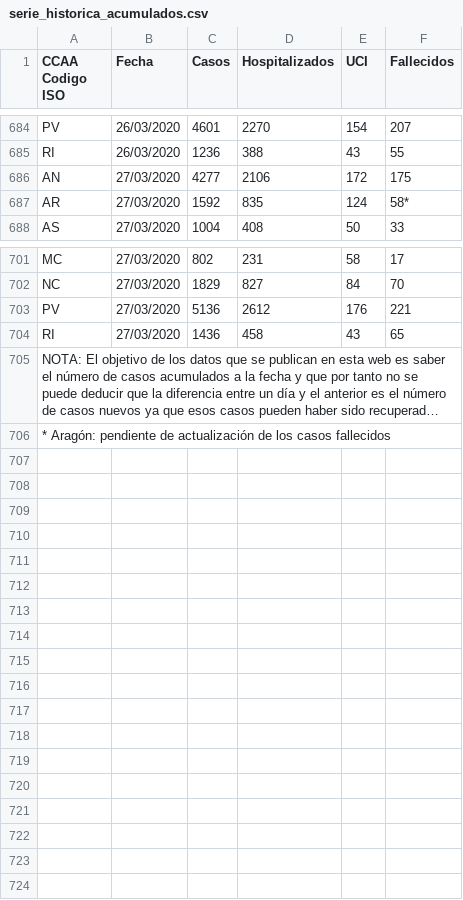
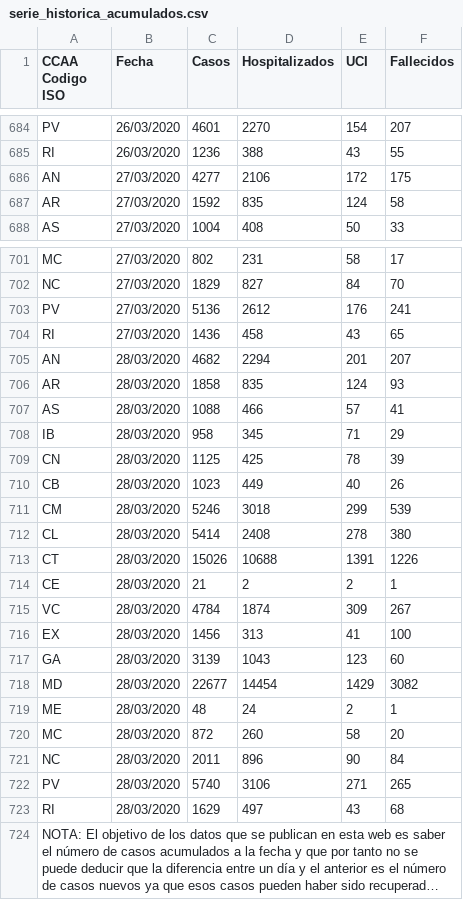
Before and after one commit to Libertual/covid, a CSV file: docs/assets/data/serie_historica_acumulados.csv, drawn as a sheet; only a part is shown, gaps mark what is left out; long unchanged cells end in …; removed rows and columns are numbered as before the commit, all else as after; the diff names each change by its address in the sheet, - before the commit and + after, or states it on an @@ line.

Commit message:
Covid data 2020-03-28

```diff
--- a/docs/assets/data/serie_historica_acumulados.csv
+++ b/docs/assets/data/serie_historica_acumulados.csv
-F687 (Fallecidos): 58*
+F687 (Fallecidos): 58
-F703 (Fallecidos): 221
+F703 (Fallecidos): 241
+row 705: AN | 28/03/2020 | 4682 | 2294 | 201 | 207
+row 706: AR | 28/03/2020 | 1858 | 835 | 124 | 93
+row 707: AS | 28/03/2020 | 1088 | 466 | 57 | 41
+row 708: IB | 28/03/2020 | 958 | 345 | 71 | 29
+row 709: CN | 28/03/2020 | 1125 | 425 | 78 | 39
+row 710: CB | 28/03/2020 | 1023 | 449 | 40 | 26
+row 711: CM | 28/03/2020 | 5246 | 3018 | 299 | 539
+row 712: CL | 28/03/2020 | 5414 | 2408 | 278 | 380
+row 713: CT | 28/03/2020 | 15026 | 10688 | 1391 | 1226
+row 714: CE | 28/03/2020 | 21 | 2 | 2 | 1
+row 715: VC | 28/03/2020 | 4784 | 1874 | 309 | 267
+row 716: EX | 28/03/2020 | 1456 | 313 | 41 | 100
+row 717: GA | 28/03/2020 | 3139 | 1043 | 123 | 60
+row 718: MD | 28/03/2020 | 22677 | 14454 | 1429 | 3082
+row 719: ME | 28/03/2020 | 48 | 24 | 2 | 1
+row 720: MC | 28/03/2020 | 872 | 260 | 58 | 20
+row 721: NC | 28/03/2020 | 2011 | 896 | 90 | 84
+row 722: PV | 28/03/2020 | 5740 | 3106 | 271 | 265
+row 723: RI | 28/03/2020 | 1629 | 497 | 43 | 68
-row 706: * Aragón: pendiente de actualización de los casos fallecidos
```
Also changed, not shown: src/assets/data/serie_historica_acumulados.csv.
